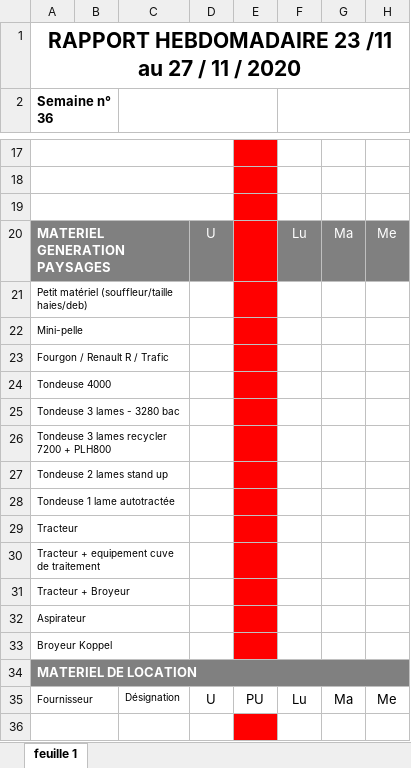
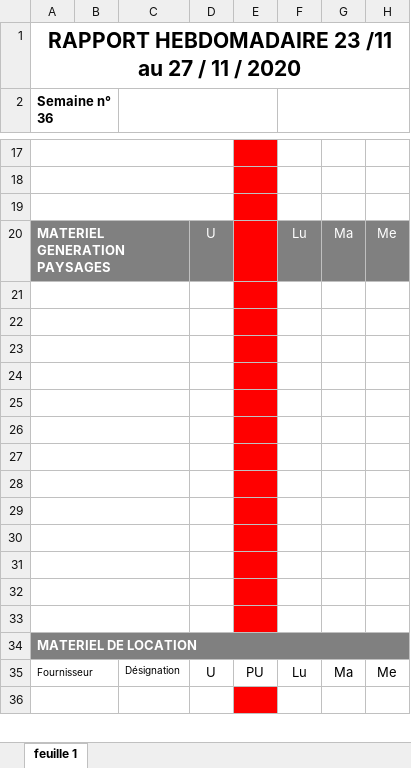
Before and after one commit to SamB78/Gestionnaire_de_Chantiers_firebase, an Excel workbook: app/src/main/res/raw/classeur1.xlsx, sheet feuille 1, drawn as a sheet; only a part is shown, gaps mark what is left out; values as stored, in another font and other column widths than the file's, no borders; the diff names each change by its address in the sheet, - before the commit and + after, or states it on an @@ line.

```diff
--- a/app/src/main/res/raw/classeur1.xlsx (sheet feuille 1)
+++ b/app/src/main/res/raw/classeur1.xlsx (sheet feuille 1)
-A21 (Semaine n° 36): Petit matériel (souffleur/taille haies/deb)
+A21 (Semaine n° 36): (empty)
-A22 (Semaine n° 36): Mini-pelle
+A22 (Semaine n° 36): (empty)
-A23 (Semaine n° 36): Fourgon / Renault R / Trafic
+A23 (Semaine n° 36): (empty)
-A24 (Semaine n° 36): Tondeuse 4000
+A24 (Semaine n° 36): (empty)
-A25 (Semaine n° 36): Tondeuse 3 lames - 3280 bac
+A25 (Semaine n° 36): (empty)
-A26 (Semaine n° 36): Tondeuse 3 lames recycler 7200 + PLH800
+A26 (Semaine n° 36): (empty)
-A27 (Semaine n° 36): Tondeuse 2 lames stand up
+A27 (Semaine n° 36): (empty)
-A28 (Semaine n° 36): Tondeuse 1 lame autotractée
+A28 (Semaine n° 36): (empty)
-A29 (Semaine n° 36): Tracteur
+A29 (Semaine n° 36): (empty)
-A30 (Semaine n° 36): Tracteur + equipement cuve de traitement
+A30 (Semaine n° 36): (empty)
-A31 (Semaine n° 36): Tracteur + Broyeur
+A31 (Semaine n° 36): (empty)
-A32 (Semaine n° 36): Aspirateur
+A32 (Semaine n° 36): (empty)
-A33 (Semaine n° 36): Broyeur Koppel
+A33 (Semaine n° 36): (empty)
```
Also changed, not shown: 28 other files.
